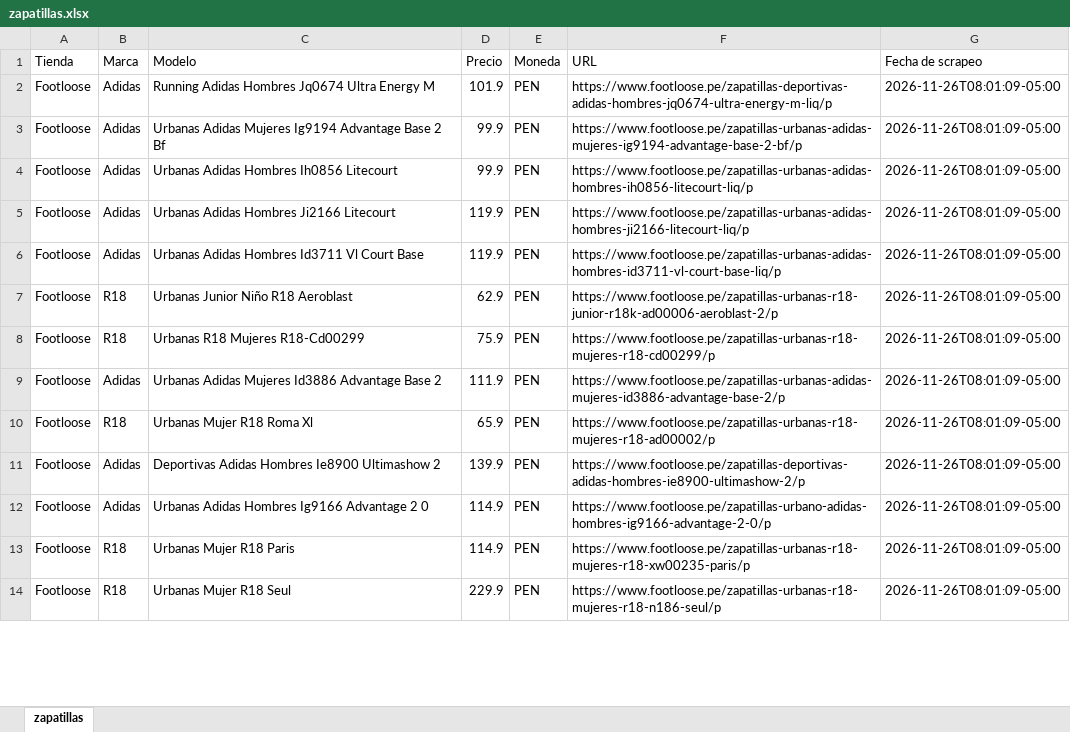
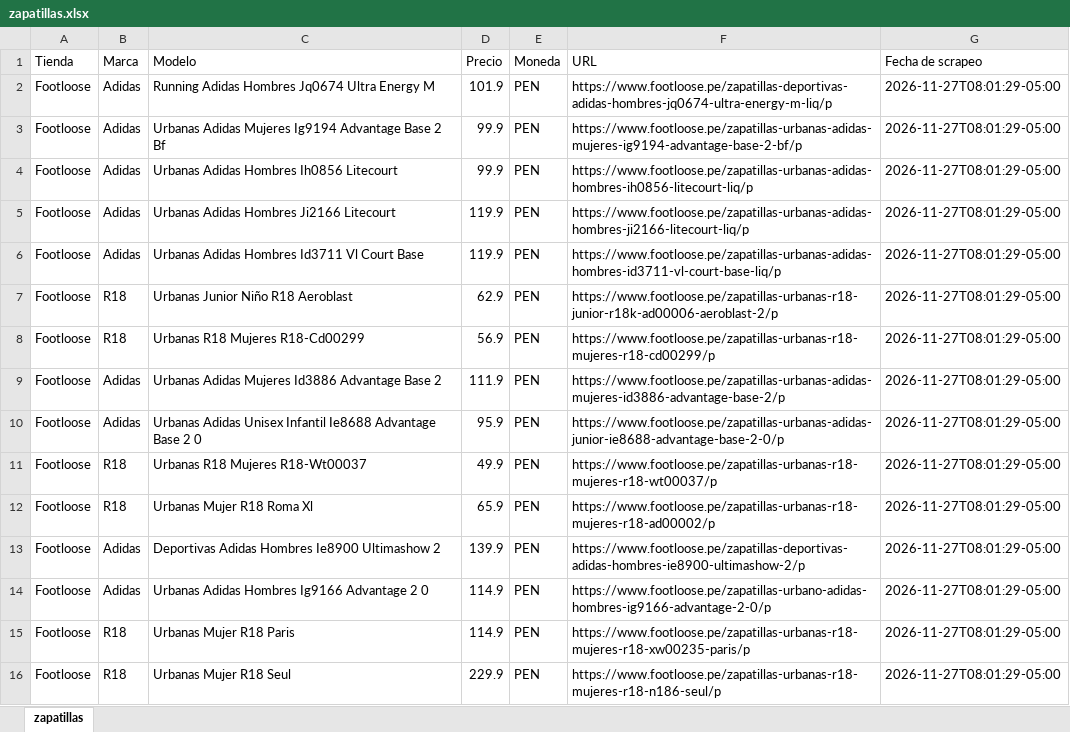
Before and after one commit to gdny0208/comparador-zapatillas, an Excel workbook: zapatillas.xlsx, sheet zapatillas, drawn as a sheet; only a part is shown; values as stored, in another font and other column widths than the file's, no borders; addresses are those after the commit; the diff covers the shown part only; the diff names each change by its address in the sheet, - before the commit and + after, or states it on an @@ line.

Commit message:
Actualiza zapatillas.xlsx (60 productos, 2026-11-27T08:01:29-05:00)

```diff
--- a/zapatillas.xlsx (sheet zapatillas)
+++ b/zapatillas.xlsx (sheet zapatillas)
-G2:G9 (Fecha de scrapeo): 2026-11-26T08:01:09-05:00
+G2:G9 (Fecha de scrapeo): 2026-11-27T08:01:29-05:00
-D8 (Precio): 75.9
+D8 (Precio): 56.9
+row 10: Footloose | Adidas | Urbanas Adidas Unisex Infantil Ie8688 Advantage Base 2 0 | 95.9 | PEN | https://www.footloose.pe/zapatillas-urbanas-adidas-junior-ie8688-advantage-base-2-0/p | 2026-11-27T08:01:29-05:00
+row 11: Footloose | R18 | Urbanas R18 Mujeres R18-Wt00037 | 49.9 | PEN | https://www.footloose.pe/zapatillas-urbanas-r18-mujeres-r18-wt00037/p | 2026-11-27T08:01:29-05:00
-G12:G16 (Fecha de scrapeo): 2026-11-26T08:01:09-05:00
+G12:G16 (Fecha de scrapeo): 2026-11-27T08:01:29-05:00
```
Also changed, not shown: 13 added rows, 9 removed rows and 42 edited cells elsewhere in this sheet.
